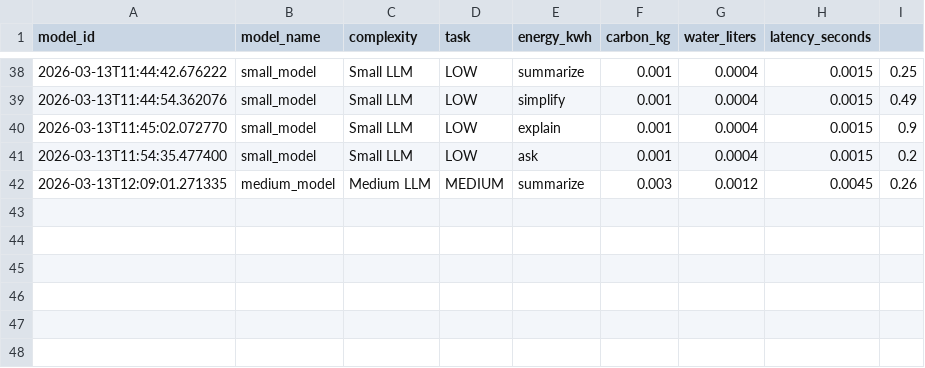
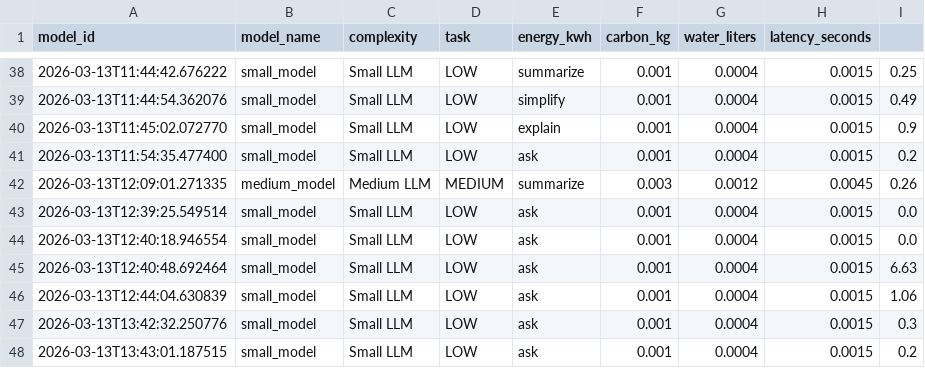
Before and after one commit to JeevithaR3/NeuroRoute_AI, a CSV file: backend/datasets/environmental_impact_dataset.csv, drawn as a sheet; only a part is shown, gaps mark what is left out; the diff names each change by its address in the sheet, - before the commit and + after, or states it on an @@ line.

```diff
--- a/backend/datasets/environmental_impact_dataset.csv
+++ b/backend/datasets/environmental_impact_dataset.csv
+row 43: 2026-03-13T12:39:25.549514 | small_model | Small LLM | LOW | ask | 0.001 | 0.0004 | 0.0015 | 0.0
+row 44: 2026-03-13T12:40:18.946554 | small_model | Small LLM | LOW | ask | 0.001 | 0.0004 | 0.0015 | 0.0
+row 45: 2026-03-13T12:40:48.692464 | small_model | Small LLM | LOW | ask | 0.001 | 0.0004 | 0.0015 | 6.63
+row 46: 2026-03-13T12:44:04.630839 | small_model | Small LLM | LOW | ask | 0.001 | 0.0004 | 0.0015 | 1.06
+row 47: 2026-03-13T13:42:32.250776 | small_model | Small LLM | LOW | ask | 0.001 | 0.0004 | 0.0015 | 0.3
+row 48: 2026-03-13T13:43:01.187515 | small_model | Small LLM | LOW | ask | 0.001 | 0.0004 | 0.0015 | 0.2
```
Also changed, not shown: backend/datasets/full_neuroroute_dataset.csv, backend/datasets/routing_classifier_dataset.csv, 4 other files.
